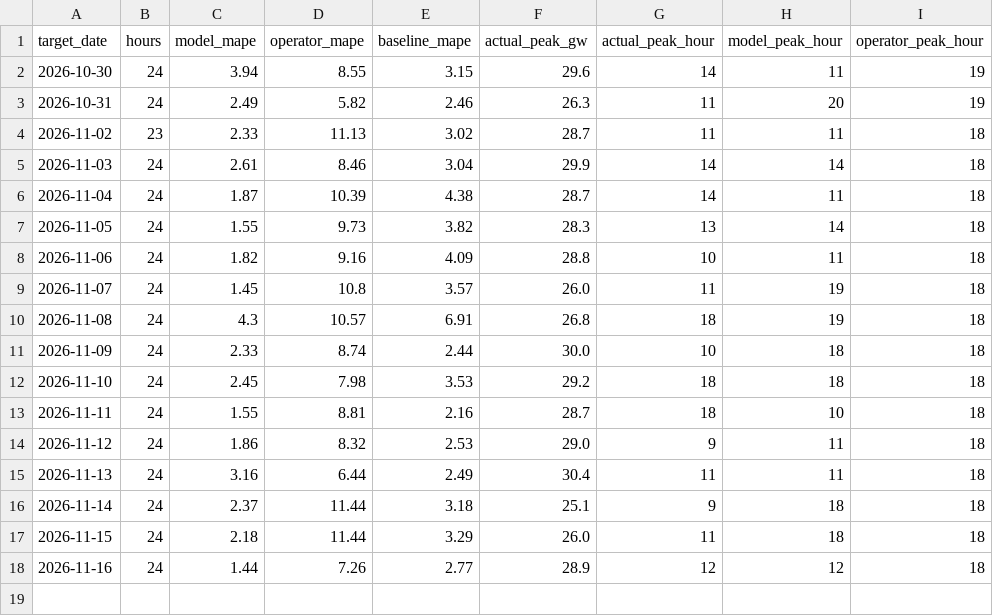
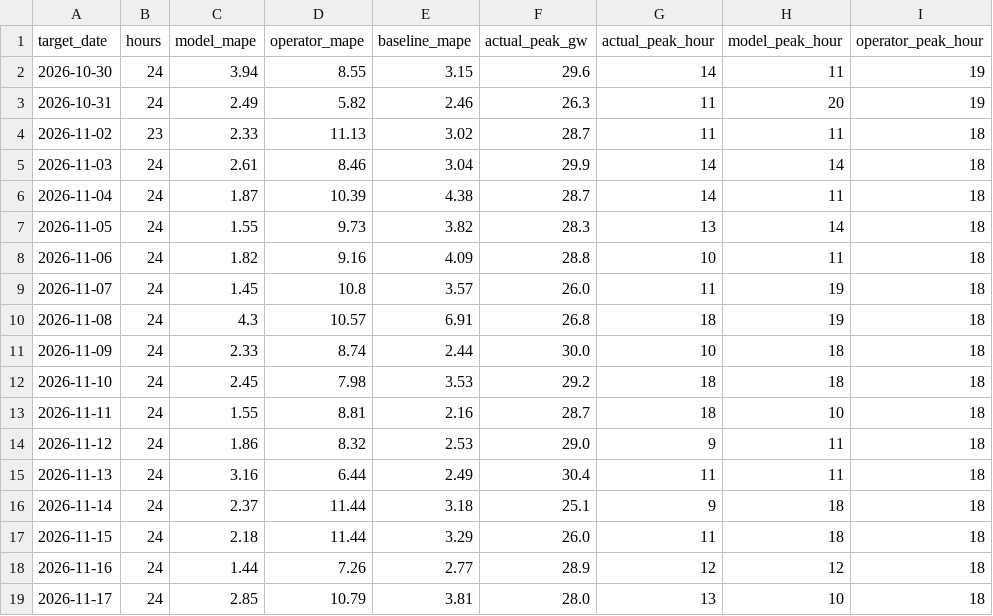
Before and after one commit to ShawanaZulfiqar/GridForecast, a CSV file: data/scoreboard/CAISO.csv, drawn as a sheet; the diff names each change by its address in the sheet, - before the commit and + after, or states it on an @@ line.

```diff
--- a/data/scoreboard/CAISO.csv
+++ b/data/scoreboard/CAISO.csv
+row 19: 2026-11-17 | 24 | 2.85 | 10.79 | 3.81 | 28.0 | 13 | 10 | 18
```
Also changed, not shown: data/scoreboard/ERCOT.csv, data/scoreboard/ISONE.csv, 21 other files.
